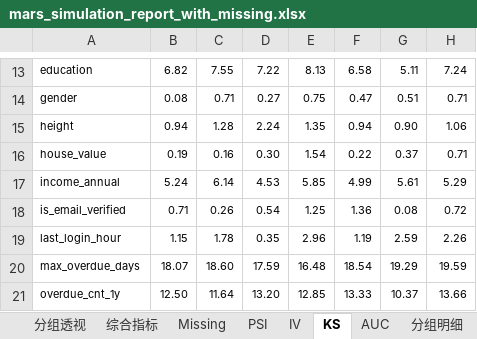
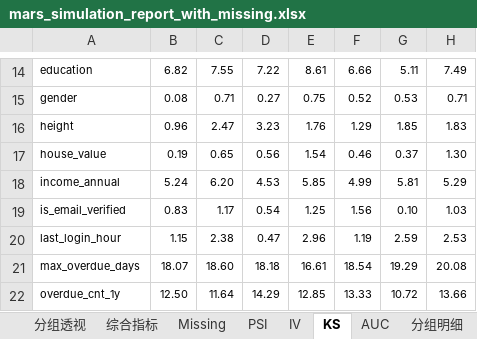
Before and after one commit to nana721/mars-risk, an Excel workbook: src/mars_simulation_report_with_missing.xlsx, sheet KS, drawn as a sheet; only a part is shown, gaps mark what is left out; values as stored, in another font and other column widths than the file's, no borders; conditional formats not drawn; addresses are those after the commit; the diff covers the shown part only; the diff names each change by its address in the sheet, - before the commit and + after, or states it on an @@ line.

```diff
--- a/src/mars_simulation_report_with_missing.xlsx (sheet KS)
+++ b/src/mars_simulation_report_with_missing.xlsx (sheet KS)
-E14: 8.13
+E14: 8.61
-F14: 6.58
+F14: 6.66
-H14: 7.24
+H14: 7.49
-F15: 0.47
+F15: 0.52
-G15: 0.51
+G15: 0.53
-B16: 0.94
+B16: 0.96
-C16: 1.28
+C16: 2.47
-D16: 2.24
+D16: 3.23
-E16: 1.35
+E16: 1.76
-F16: 0.94
+F16: 1.29
-G16: 0.90
+G16: 1.85
-H16: 1.06
+H16: 1.83
-C17: 0.16
+C17: 0.65
-D17: 0.30
+D17: 0.56
-F17: 0.22
+F17: 0.46
-H17: 0.71
+H17: 1.30
-C18: 6.14
+C18: 6.20
-G18: 5.61
+G18: 5.81
-B19: 0.71
+B19: 0.83
-C19: 0.26
+C19: 1.17
-F19: 1.36
+F19: 1.56
-G19: 0.08
+G19: 0.10
-H19: 0.72
+H19: 1.03
-C20: 1.78
+C20: 2.38
-D20: 0.35
+D20: 0.47
-H20: 2.26
+H20: 2.53
-D21: 17.59
+D21: 18.18
-E21: 16.48
+E21: 16.61
-H21: 19.59
+H21: 20.08
-D22: 13.20
+D22: 14.29
-G22: 10.37
+G22: 10.72
```
Also changed, not shown: 1 added row and 44 edited cells elsewhere in this sheet, sheet 分组透视, sheet 分组明细, sheet IV, sheet 综合指标, sheet Missing, sheet AUC, 1 more sheet, 11 other files.
